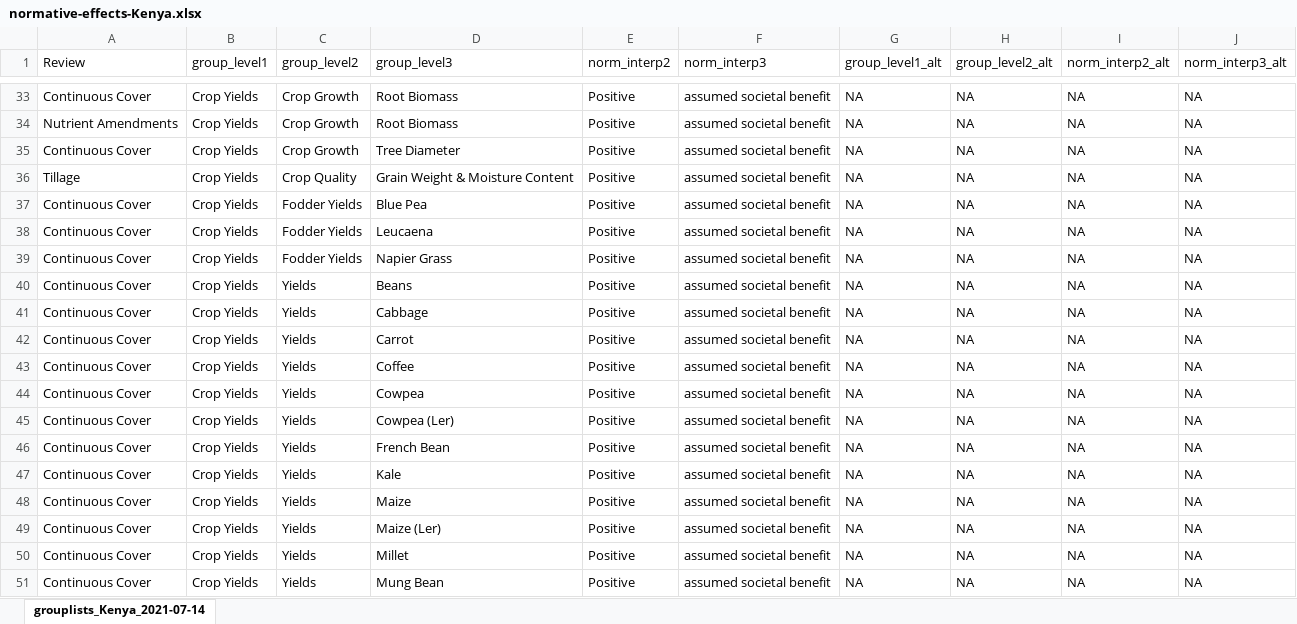
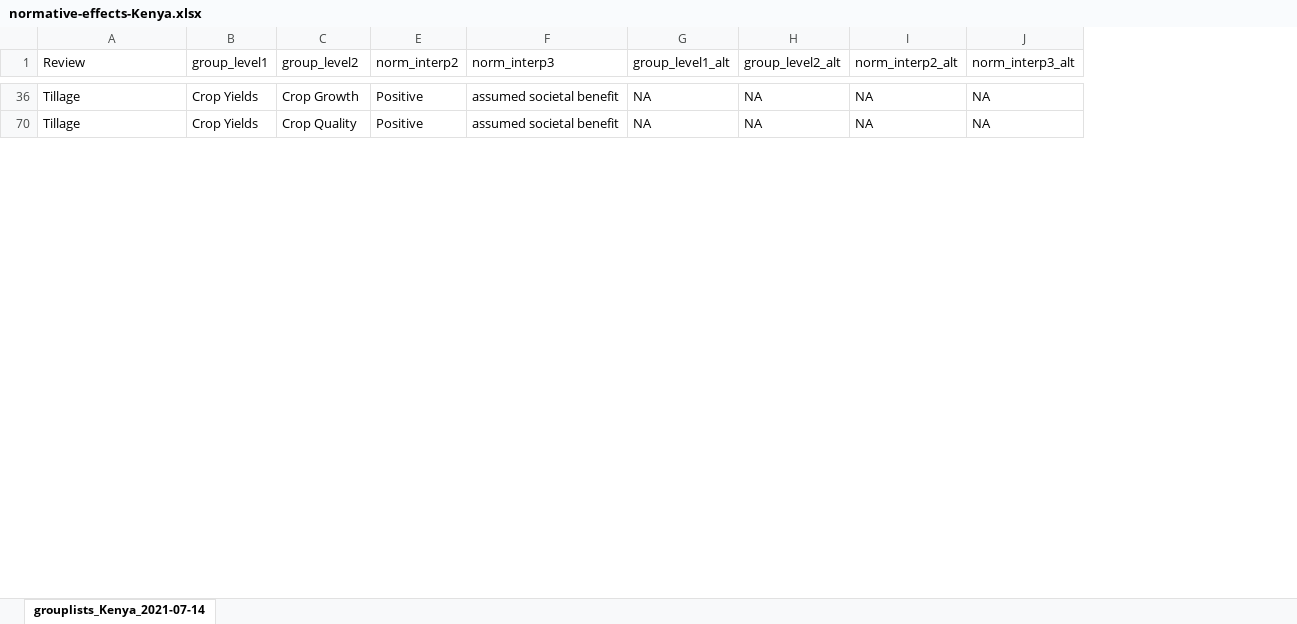
Before and after one commit to swood-ecology/AgEvidence, an Excel workbook: AgEvidence_Kenya/data/normative-effects-Kenya.xlsx, sheet grouplists_Kenya_2021-07-14, drawn as a sheet; only a part is shown, gaps mark what is left out; values as stored, in another font and other column widths than the file's, no borders; removed rows and columns are numbered as before the commit, all else as after; the diff covers the shown part only; the diff names each change by its address in the sheet, - before the commit and + after, or states it on an @@ line.

```diff
--- a/AgEvidence_Kenya/data/normative-effects-Kenya.xlsx (sheet grouplists_Kenya_2021-07-14)
+++ b/AgEvidence_Kenya/data/normative-effects-Kenya.xlsx (sheet grouplists_Kenya_2021-07-14)
@@ column D (group_level3) hidden, row 33: Root Biomass; row 36: Grain Weight & Moisture Content @@
-A36 (Review): Continuous Cover
+A36 (Review): Tillage
-row 34: Nutrient Amendments | Crop Yields | Crop Growth | Root Biomass | Positive | assumed societal benefit | NA | NA | NA | NA
-row 35: Continuous Cover | Crop Yields | Crop Growth | Tree Diameter | Positive | assumed societal benefit | NA | NA | NA | NA
-row 37: Continuous Cover | Crop Yields | Fodder Yields | Blue Pea | Positive | assumed societal benefit | NA | NA | NA | NA
-row 38: Continuous Cover | Crop Yields | Fodder Yields | Leucaena | Positive | assumed societal benefit | NA | NA | NA | NA
-row 39: Continuous Cover | Crop Yields | Fodder Yields | Napier Grass | Positive | assumed societal benefit | NA | NA | NA | NA
-row 40: Continuous Cover | Crop Yields | Yields | Beans | Positive | assumed societal benefit | NA | NA | NA | NA
-row 41: Continuous Cover | Crop Yields | Yields | Cabbage | Positive | assumed societal benefit | NA | NA | NA | NA
-row 42: Continuous Cover | Crop Yields | Yields | Carrot | Positive | assumed societal benefit | NA | NA | NA | NA
-row 43: Continuous Cover | Crop Yields | Yields | Coffee | Positive | assumed societal benefit | NA | NA | NA | NA
-row 44: Continuous Cover | Crop Yields | Yields | Cowpea | Positive | assumed societal benefit | NA | NA | NA | NA
-row 45: Continuous Cover | Crop Yields | Yields | Cowpea (Ler) | Positive | assumed societal benefit | NA | NA | NA | NA
-row 46: Continuous Cover | Crop Yields | Yields | French Bean | Positive | assumed societal benefit | NA | NA | NA | NA
-row 47: Continuous Cover | Crop Yields | Yields | Kale | Positive | assumed societal benefit | NA | NA | NA | NA
-row 48: Continuous Cover | Crop Yields | Yields | Maize | Positive | assumed societal benefit | NA | NA | NA | NA
-row 49: Continuous Cover | Crop Yields | Yields | Maize (Ler) | Positive | assumed societal benefit | NA | NA | NA | NA
-row 50: Continuous Cover | Crop Yields | Yields | Millet | Positive | assumed societal benefit | NA | NA | NA | NA
-row 51: Continuous Cover | Crop Yields | Yields | Mung Bean | Positive | assumed societal benefit | NA | NA | NA | NA
```
Also changed, not shown: 3 added rows, 138 removed rows, 25 moved rows and 24 edited cells elsewhere in this sheet.
